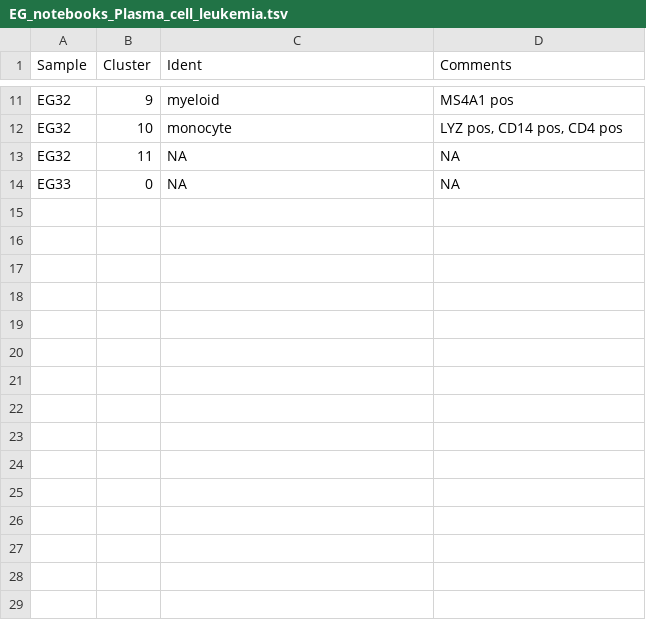
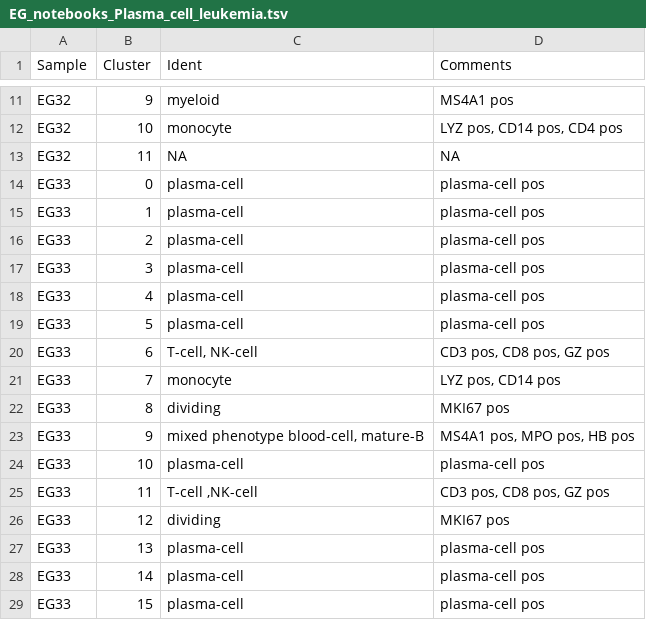
Before and after one commit to citrinehibiscus94/EG_notebooks, a TSV file: EG_notebooks_Plasma_cell_leukemia.tsv, drawn as a sheet; only a part is shown, gaps mark what is left out.

Commit message:
Update EG_notebooks_Plasma_cell_leukemia.tsv

```diff
--- a/EG_notebooks_Plasma_cell_leukemia.tsv
+++ b/EG_notebooks_Plasma_cell_leukemia.tsv
@@ -13,2 +13,17 @@ EG32	10	monocyte	LYZ pos, CD14 pos, CD4 pos
 EG32	11	NA	NA
-EG33	0	NA	NA
+EG33	0	plasma-cell	plasma-cell pos
+EG33	1	plasma-cell	plasma-cell pos
+EG33	2	plasma-cell	plasma-cell pos
+EG33	3	plasma-cell	plasma-cell pos
+EG33	4	plasma-cell	plasma-cell pos
+EG33	5	plasma-cell	plasma-cell pos
+EG33	6	T-cell, NK-cell	CD3 pos, CD8 pos, GZ pos
+EG33	7	monocyte	LYZ pos, CD14 pos
+EG33	8	dividing	MKI67 pos
+EG33	9	mixed phenotype blood-cell, mature-B	MS4A1 pos, MPO pos, HB pos
+EG33	10	plasma-cell	plasma-cell pos
+EG33	11	T-cell ,NK-cell	CD3 pos, CD8 pos, GZ pos
+EG33	12	dividing	MKI67 pos
+EG33	13	plasma-cell	plasma-cell pos
+EG33	14	plasma-cell	plasma-cell pos
+EG33	15	plasma-cell	plasma-cell pos
```
